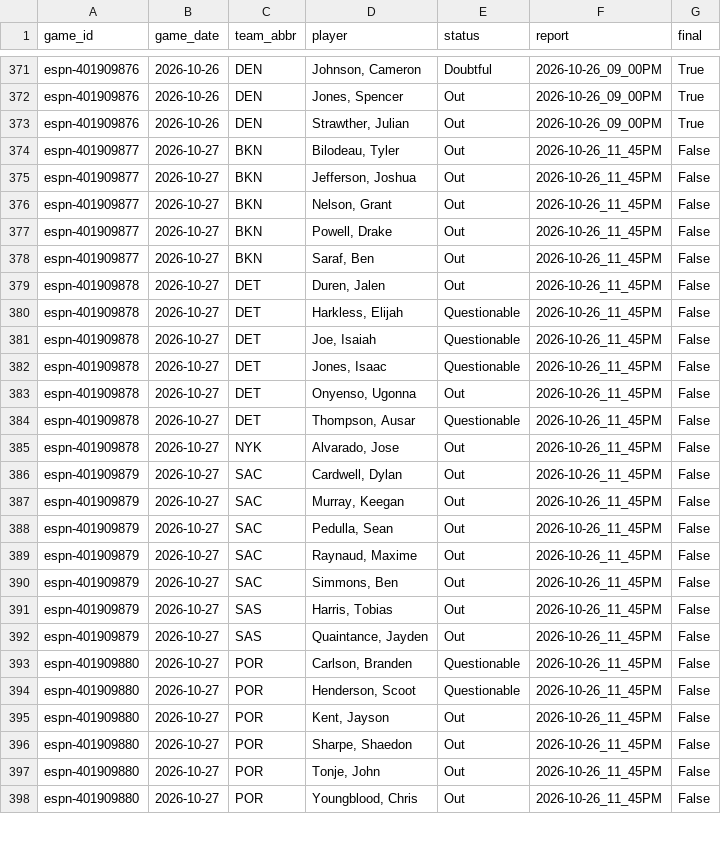
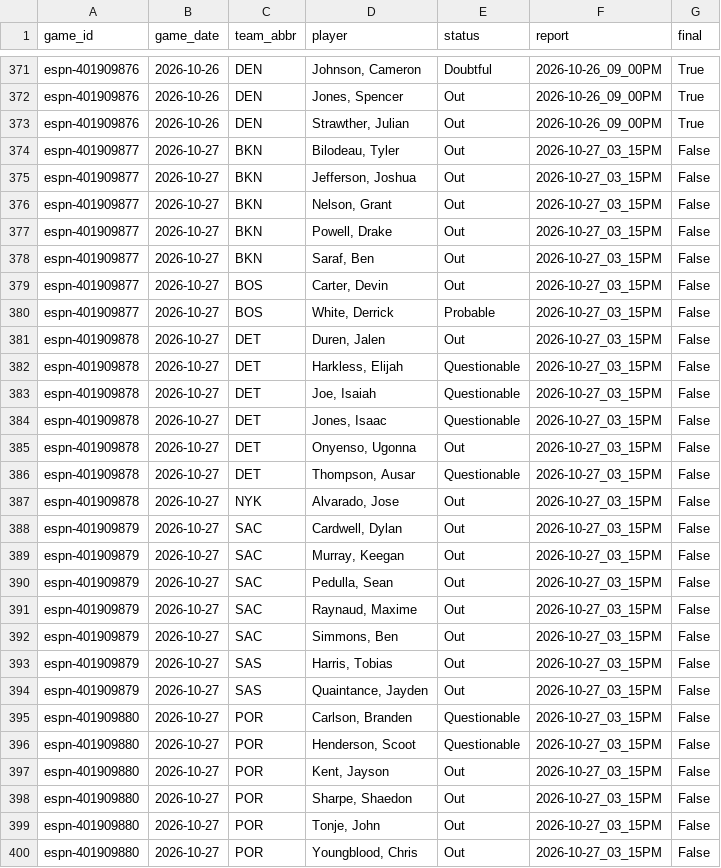
Before and after one commit to z3nsz/nba-prediction, a CSV file: live_state/listings_2026-27.csv, drawn as a sheet; only a part is shown, gaps mark what is left out; the diff covers the shown part only.

```diff
--- a/live_state/listings_2026-27.csv
+++ b/live_state/listings_2026-27.csv
@@ -373,26 +373,28 @@ espn-401909876,2026-10-26,DEN,"Jones, Spencer",Out,2026-10-26_09_00PM,True
 espn-401909876,2026-10-26,DEN,"Strawther, Julian",Out,2026-10-26_09_00PM,True
-espn-401909877,2026-10-27,BKN,"Bilodeau, Tyler",Out,2026-10-26_11_45PM,False
-espn-401909877,2026-10-27,BKN,"Jefferson, Joshua",Out,2026-10-26_11_45PM,False
-espn-401909877,2026-10-27,BKN,"Nelson, Grant",Out,2026-10-26_11_45PM,False
-espn-401909877,2026-10-27,BKN,"Powell, Drake",Out,2026-10-26_11_45PM,False
-espn-401909877,2026-10-27,BKN,"Saraf, Ben",Out,2026-10-26_11_45PM,False
-espn-401909878,2026-10-27,DET,"Duren, Jalen",Out,2026-10-26_11_45PM,False
-espn-401909878,2026-10-27,DET,"Harkless, Elijah",Questionable,2026-10-26_11_45PM,False
-espn-401909878,2026-10-27,DET,"Joe, Isaiah",Questionable,2026-10-26_11_45PM,False
-espn-401909878,2026-10-27,DET,"Jones, Isaac",Questionable,2026-10-26_11_45PM,False
-espn-401909878,2026-10-27,DET,"Onyenso, Ugonna",Out,2026-10-26_11_45PM,False
-espn-401909878,2026-10-27,DET,"Thompson, Ausar",Questionable,2026-10-26_11_45PM,False
-espn-401909878,2026-10-27,NYK,"Alvarado, Jose",Out,2026-10-26_11_45PM,False
-espn-401909879,2026-10-27,SAC,"Cardwell, Dylan",Out,2026-10-26_11_45PM,False
-espn-401909879,2026-10-27,SAC,"Murray, Keegan",Out,2026-10-26_11_45PM,False
-espn-401909879,2026-10-27,SAC,"Pedulla, Sean",Out,2026-10-26_11_45PM,False
-espn-401909879,2026-10-27,SAC,"Raynaud, Maxime",Out,2026-10-26_11_45PM,False
-espn-401909879,2026-10-27,SAC,"Simmons, Ben",Out,2026-10-26_11_45PM,False
-espn-401909879,2026-10-27,SAS,"Harris, Tobias",Out,2026-10-26_11_45PM,False
-espn-401909879,2026-10-27,SAS,"Quaintance, Jayden",Out,2026-10-26_11_45PM,False
-espn-401909880,2026-10-27,POR,"Carlson, Branden",Questionable,2026-10-26_11_45PM,False
-espn-401909880,2026-10-27,POR,"Henderson, Scoot",Questionable,2026-10-26_11_45PM,False
-espn-401909880,2026-10-27,POR,"Kent, Jayson",Out,2026-10-26_11_45PM,False
-espn-401909880,2026-10-27,POR,"Sharpe, Shaedon",Out,2026-10-26_11_45PM,False
-espn-401909880,2026-10-27,POR,"Tonje, John",Out,2026-10-26_11_45PM,False
-espn-401909880,2026-10-27,POR,"Youngblood, Chris",Out,2026-10-26_11_45PM,False
+espn-401909877,2026-10-27,BKN,"Bilodeau, Tyler",Out,2026-10-27_03_15PM,False
+espn-401909877,2026-10-27,BKN,"Jefferson, Joshua",Out,2026-10-27_03_15PM,False
+espn-401909877,2026-10-27,BKN,"Nelson, Grant",Out,2026-10-27_03_15PM,False
+espn-401909877,2026-10-27,BKN,"Powell, Drake",Out,2026-10-27_03_15PM,False
+espn-401909877,2026-10-27,BKN,"Saraf, Ben",Out,2026-10-27_03_15PM,False
+espn-401909877,2026-10-27,BOS,"Carter, Devin",Out,2026-10-27_03_15PM,False
+espn-401909877,2026-10-27,BOS,"White, Derrick",Probable,2026-10-27_03_15PM,False
+espn-401909878,2026-10-27,DET,"Duren, Jalen",Out,2026-10-27_03_15PM,False
+espn-401909878,2026-10-27,DET,"Harkless, Elijah",Questionable,2026-10-27_03_15PM,False
+espn-401909878,2026-10-27,DET,"Joe, Isaiah",Questionable,2026-10-27_03_15PM,False
+espn-401909878,2026-10-27,DET,"Jones, Isaac",Questionable,2026-10-27_03_15PM,False
+espn-401909878,2026-10-27,DET,"Onyenso, Ugonna",Out,2026-10-27_03_15PM,False
+espn-401909878,2026-10-27,DET,"Thompson, Ausar",Questionable,2026-10-27_03_15PM,False
+espn-401909878,2026-10-27,NYK,"Alvarado, Jose",Out,2026-10-27_03_15PM,False
+espn-401909879,2026-10-27,SAC,"Cardwell, Dylan",Out,2026-10-27_03_15PM,False
+espn-401909879,2026-10-27,SAC,"Murray, Keegan",Out,2026-10-27_03_15PM,False
+espn-401909879,2026-10-27,SAC,"Pedulla, Sean",Out,2026-10-27_03_15PM,False
+espn-401909879,2026-10-27,SAC,"Raynaud, Maxime",Out,2026-10-27_03_15PM,False
+espn-401909879,2026-10-27,SAC,"Simmons, Ben",Out,2026-10-27_03_15PM,False
+espn-401909879,2026-10-27,SAS,"Harris, Tobias",Out,2026-10-27_03_15PM,False
+espn-401909879,2026-10-27,SAS,"Quaintance, Jayden",Out,2026-10-27_03_15PM,False
+espn-401909880,2026-10-27,POR,"Carlson, Branden",Questionable,2026-10-27_03_15PM,False
+espn-401909880,2026-10-27,POR,"Henderson, Scoot",Questionable,2026-10-27_03_15PM,False
+espn-401909880,2026-10-27,POR,"Kent, Jayson",Out,2026-10-27_03_15PM,False
+espn-401909880,2026-10-27,POR,"Sharpe, Shaedon",Out,2026-10-27_03_15PM,False
+espn-401909880,2026-10-27,POR,"Tonje, John",Out,2026-10-27_03_15PM,False
+espn-401909880,2026-10-27,POR,"Youngblood, Chris",Out,2026-10-27_03_15PM,False
```
Also changed, not shown: 3 edited cells elsewhere in this file, live_state/predictions_2026-27.csv, 5 other files.
